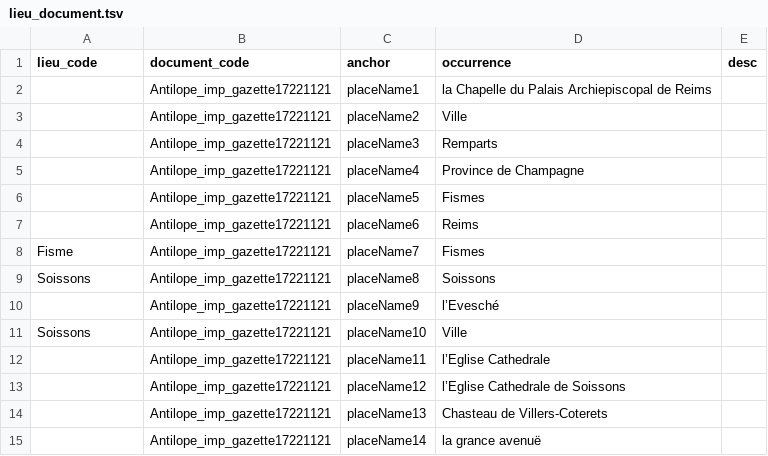
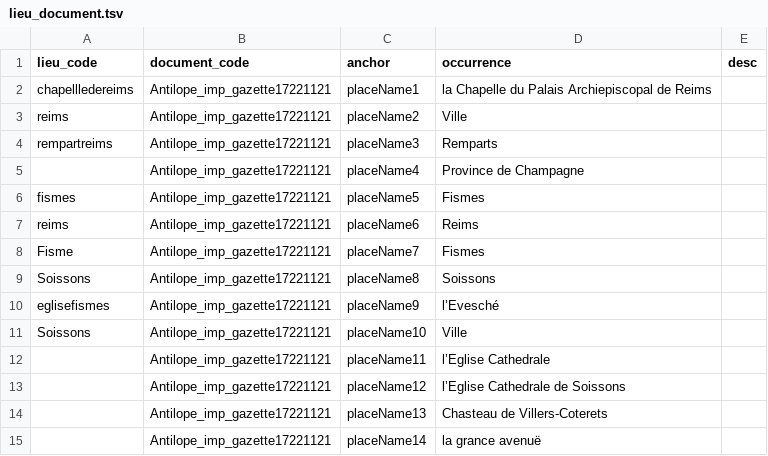
Before and after one commit to fetes17/merveilles17, a TSV file: site/data/lieu_document.tsv, drawn as a sheet; only a part is shown.

```diff
--- a/site/data/lieu_document.tsv
+++ b/site/data/lieu_document.tsv
@@ -1,11 +1,11 @@
 lieu_code	document_code	anchor	occurrence	desc
-	Antilope_imp_gazette17221121	placeName1	la Chapelle du Palais Archiepiscopal de Reims	
-	Antilope_imp_gazette17221121	placeName2	Ville	
-	Antilope_imp_gazette17221121	placeName3	Remparts	
+chapellledereims	Antilope_imp_gazette17221121	placeName1	la Chapelle du Palais Archiepiscopal de Reims	
+reims	Antilope_imp_gazette17221121	placeName2	Ville	
+rempartreims	Antilope_imp_gazette17221121	placeName3	Remparts	
 	Antilope_imp_gazette17221121	placeName4	Province de Champagne	
-	Antilope_imp_gazette17221121	placeName5	Fismes	
-	Antilope_imp_gazette17221121	placeName6	Reims	
+fismes	Antilope_imp_gazette17221121	placeName5	Fismes	
+reims	Antilope_imp_gazette17221121	placeName6	Reims	
 Fisme	Antilope_imp_gazette17221121	placeName7	Fismes	
 Soissons	Antilope_imp_gazette17221121	placeName8	Soissons	
-	Antilope_imp_gazette17221121	placeName9	l’Evesché	
+eglisefismes	Antilope_imp_gazette17221121	placeName9	l’Evesché	
 Soissons	Antilope_imp_gazette17221121	placeName10	Ville	
```
Also changed, not shown: site/data/lieu_orphelins.tsv, 7 other files.
